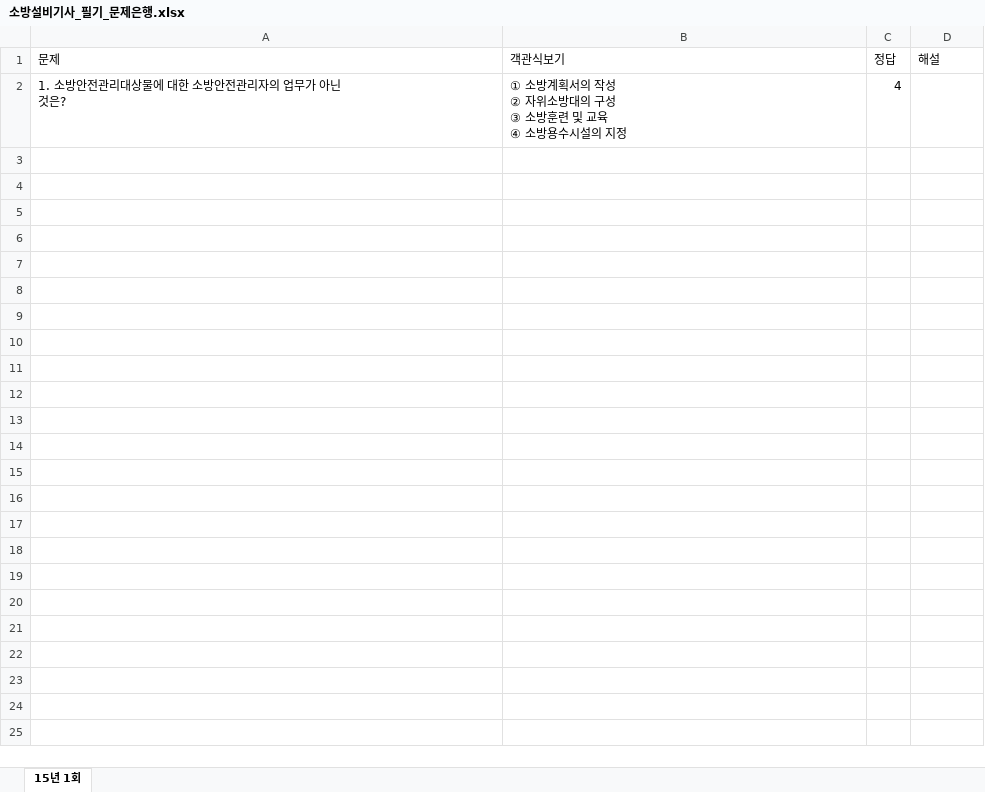
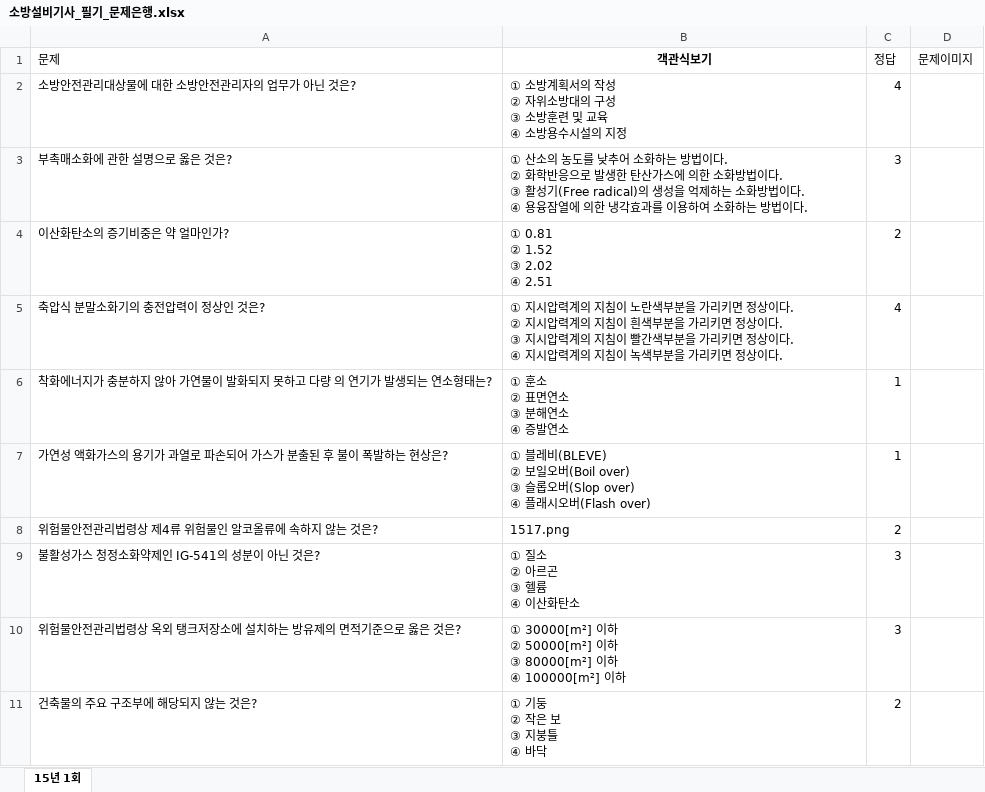
Before and after one commit to jeaha13/jeaha.cbt, an Excel workbook: 소방설비기사_필기_문제은행.xlsx, sheet 15년 1회, drawn as a sheet; only a part is shown; values as stored, in another font and other column widths than the file's, no borders; ↵ is a line break in a cell; the diff covers the shown part only; the diff names each change by its address in the sheet, - before the commit and + after, or states it on an @@ line.

```diff
--- a/소방설비기사_필기_문제은행.xlsx (sheet 15년 1회)
+++ b/소방설비기사_필기_문제은행.xlsx (sheet 15년 1회)
@@ B1 bold: off → on, alignment: left → center @@
-D1: 해설
+D1: 문제이미지
-A2 (문제): 1. 소방안전관리대상물에 대한 소방안전관리자의 업무가 아닌 ↵ 것은?
+A2 (문제): 소방안전관리대상물에 대한 소방안전관리자의 업무가 아닌 것은?
+row 3: 부촉매소화에 관한 설명으로 옳은 것은? | ① 산소의 농도를 낮추어 소화하는 방법이다. ↵ ② 화학반응으로 발생한 탄산가스에 의한 소화방법이다. ↵ ③ 활성기(Free radical)의 생성을 억제하는 소화방법이다. ↵ ④ 용융잠열에 의한 냉각효과를 이용하여 소화하는 방법이다. | 3
+row 4: 이산화탄소의 증기비중은 약 얼마인가? | ① 0.81 ↵ ② 1.52 ↵ ③ 2.02 ↵ ④ 2.51 | 2
+row 5: 축압식 분말소화기의 충전압력이 정상인 것은? | ① 지시압력계의 지침이 노란색부분을 가리키면 정상이다. ↵ ② 지시압력계의 지침이 흰색부분을 가리키면 정상이다. ↵ ③ 지시압력계의 지침이 빨간색부분을 가리키면 정상이다. ↵ ④ 지시압력계의 지침이 녹색부분을 가리키면 정상이다. | 4
+row 6: 착화에너지가 충분하지 않아 가연물이 발화되지 못하고 다량 의 연기가 발생되는 연소형태는? | ① 훈소 ↵ ② 표면연소 ↵ ③ 분해연소 ↵ ④ 증발연소 | 1
+row 7: 가연성 액화가스의 용기가 과열로 파손되어 가스가 분출된 후 불이 폭발하는 현상은? | ① 블레비(BLEVE) ↵ ② 보일오버(Boil over) ↵ ③ 슬롭오버(Slop over) ↵ ④ 플래시오버(Flash over) | 1
+row 8: 위험물안전관리법령상 제4류 위험물인 알코올류에 속하지 않는 것은? | 1517.png | 2
+row 9: 불활성가스 청정소화약제인 IG-541의 성분이 아닌 것은? | ① 질소 ↵ ② 아르곤 ↵ ③ 헬륨 ↵ ④ 이산화탄소 | 3
+row 10: 위험물안전관리법령상 옥외 탱크저장소에 설치하는 방유제의 면적기준으로 옳은 것은? | ① 30000[m²] 이하 ↵ ② 50000[m²] 이하 ↵ ③ 80000[m²] 이하 ↵ ④ 100000[m²] 이하 | 3
+row 11: 건축물의 주요 구조부에 해당되지 않는 것은? | ① 기둥 ↵ ② 작은 보 ↵ ③ 지붕틀 ↵ ④ 바닥 | 2
```
Also changed, not shown: 70 added rows elsewhere in this sheet, 14 other files.
